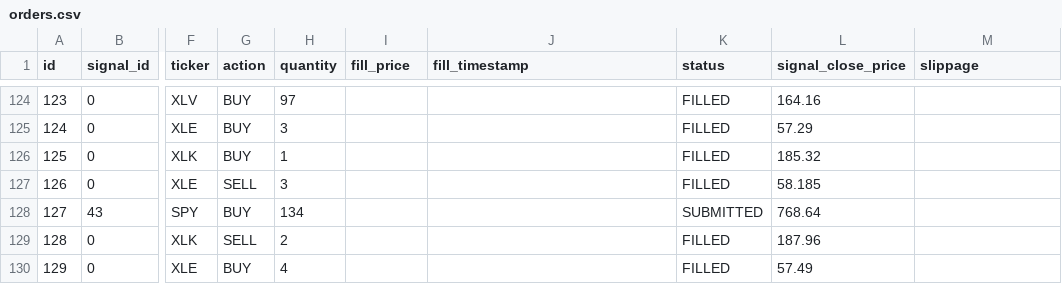
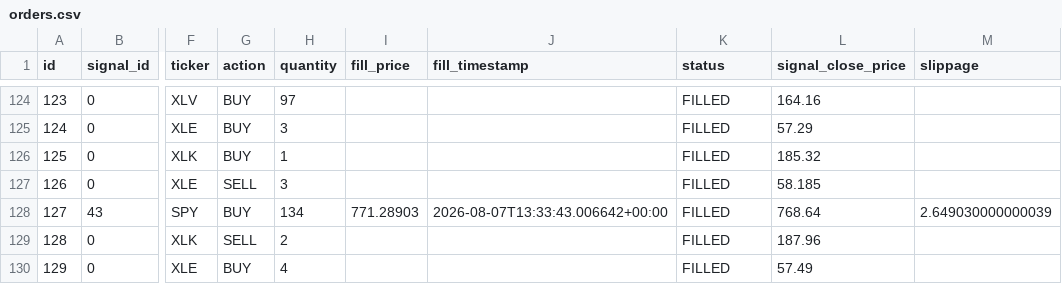
Before and after one commit to dads2busy/SchroederTrader, a CSV file: data/orders.csv, drawn as a sheet; only a part is shown, gaps mark what is left out; the diff names each change by its address in the sheet, - before the commit and + after, or states it on an @@ line.

Commit message:
chore: state 2026-08-07

```diff
--- a/data/orders.csv
+++ b/data/orders.csv
-I128 (fill_price): (empty)
+I128 (fill_price): 771.28903
-J128 (fill_timestamp): (empty)
+J128 (fill_timestamp): 2026-08-07T13:33:43.006642+00:00
-K128 (status): SUBMITTED
+K128 (status): FILLED
-M128 (slippage): (empty)
+M128 (slippage): 2.649030000000039
```
